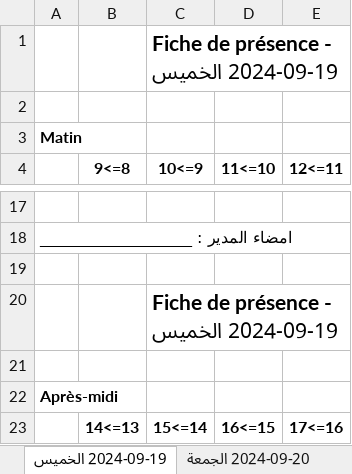
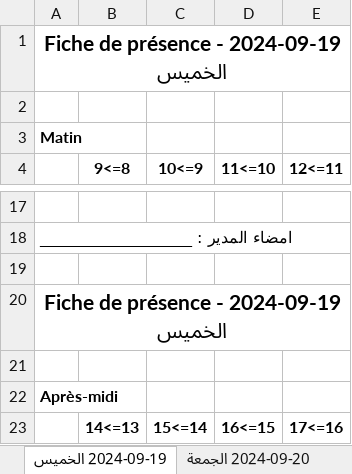
Before and after one commit to sabeur35/EMPLOIE, an Excel workbook: Fiches_Presence_2.xlsx, sheet 2024-09-19 الخميس, drawn as a sheet; only a part is shown, gaps mark what is left out; values as stored, in another font and other column widths than the file's, no borders; charts and pictures not drawn; removed rows and columns are numbered as before the commit, all else as after; the diff names each change by its address in the sheet, - before the commit and + after, or states it on an @@ line.

```diff
--- a/Fiches_Presence_2.xlsx (sheet 2024-09-19 الخميس)
+++ b/Fiches_Presence_2.xlsx (sheet 2024-09-19 الخميس)
-row 1:  |  | Fiche de présence - 2024-09-19 الخميس
+row 1: Fiche de présence - 2024-09-19 الخميس
-row 20:  |  | Fiche de présence - 2024-09-19 الخميس
+row 20: Fiche de présence - 2024-09-19 الخميس
```
Also changed, not shown: sheet 2024-09-17 الثلاثاء, sheet 2024-09-18 الاربعاء, sheet 2024-09-20 الجمعة, sheet 2024-09-24 الثلاثاء, sheet 2024-09-25 الاربعاء, sheet 2024-09-26 الخميس, 33 more sheets, other sheet tabs, charts or pictures, Fiches_Presence.xlsx, 12 other files.
